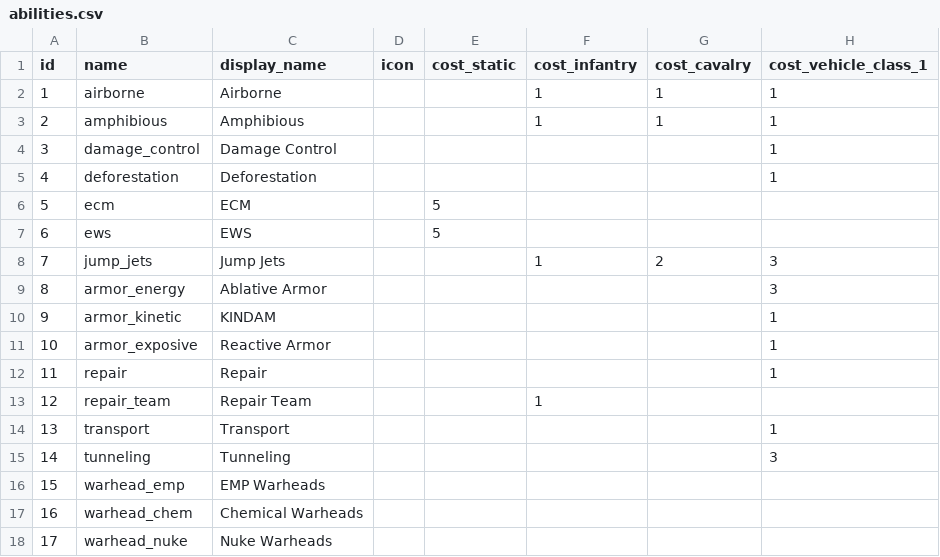
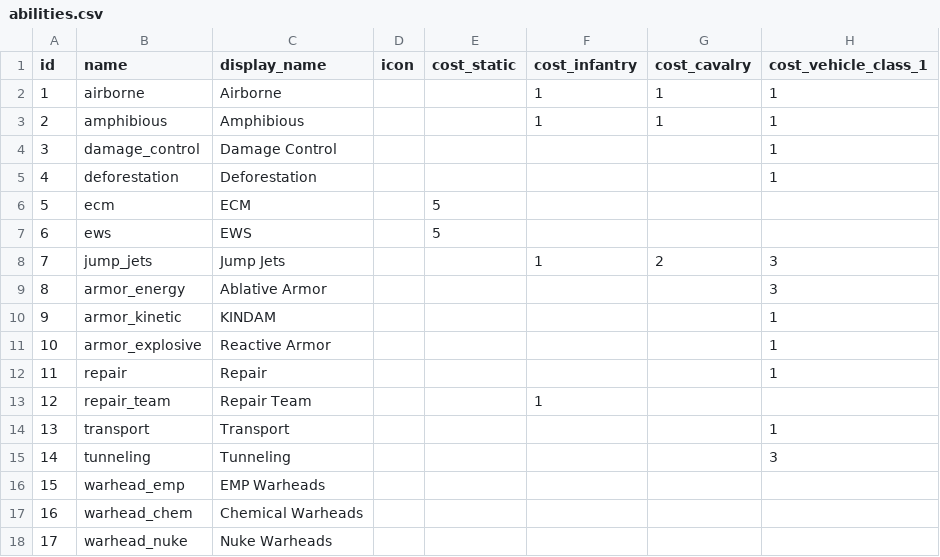
Before and after one commit to unstoppablecarl/polyversal-arsenal, a CSV file: source-data/abilities.csv, drawn as a sheet; only a part is shown; the diff names each change by its address in the sheet, - before the commit and + after, or states it on an @@ line.

```diff
--- a/source-data/abilities.csv
+++ b/source-data/abilities.csv
-B11 (name): armor_exposive
+B11 (name): armor_explosive
```
Also changed, not shown: 16 other files.
